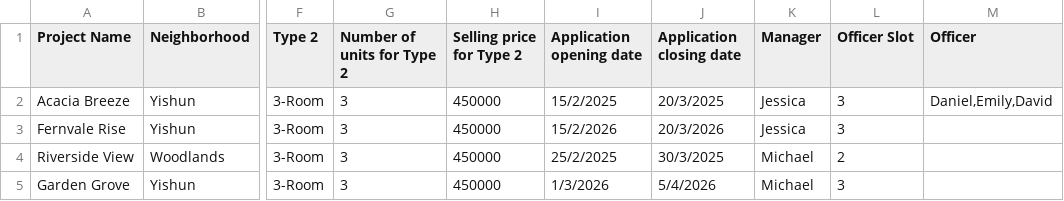
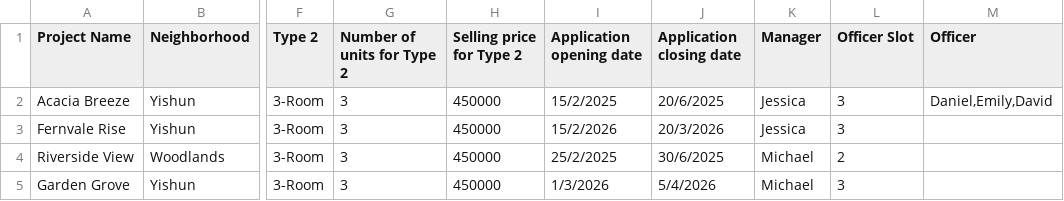
Before and after one commit to AlexHongjl/SC2002_BTO_GRP1, a CSV file: data/ProjectList.csv, drawn as a sheet; only a part is shown, gaps mark what is left out; the diff names each change by its address in the sheet, - before the commit and + after, or states it on an @@ line.

Commit message:
Update ProjectList.csv

```diff
--- a/data/ProjectList.csv
+++ b/data/ProjectList.csv
-J2 (Application closing date): 20/3/2025
+J2 (Application closing date): 20/6/2025
-J4 (Application closing date): 30/3/2025
+J4 (Application closing date): 30/6/2025
```
